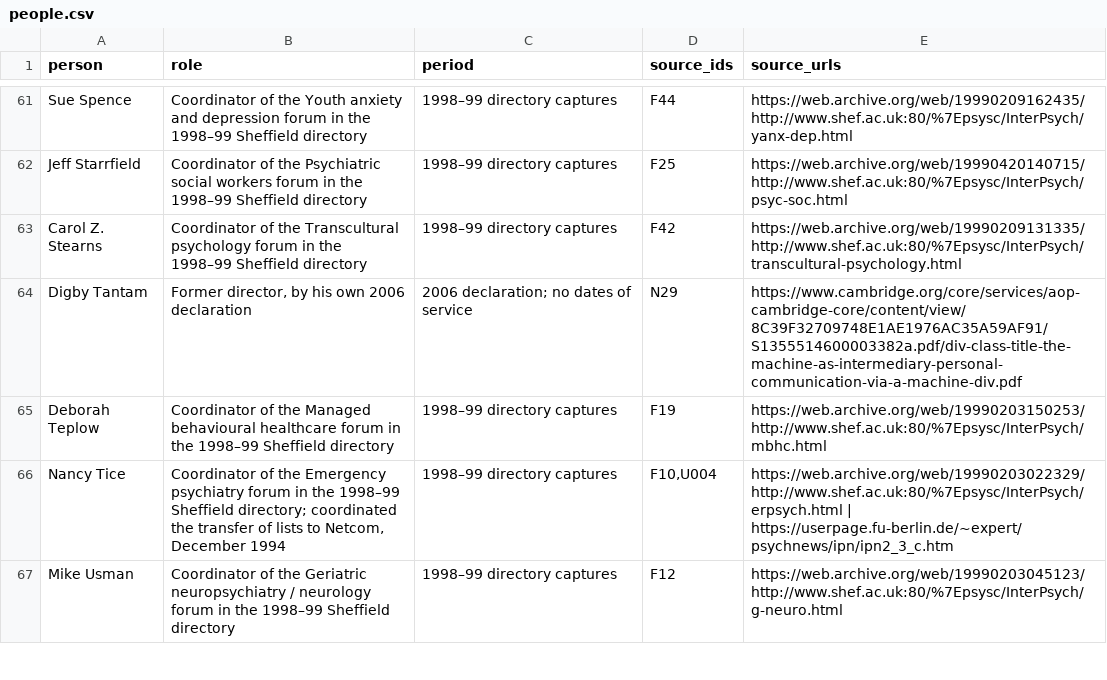
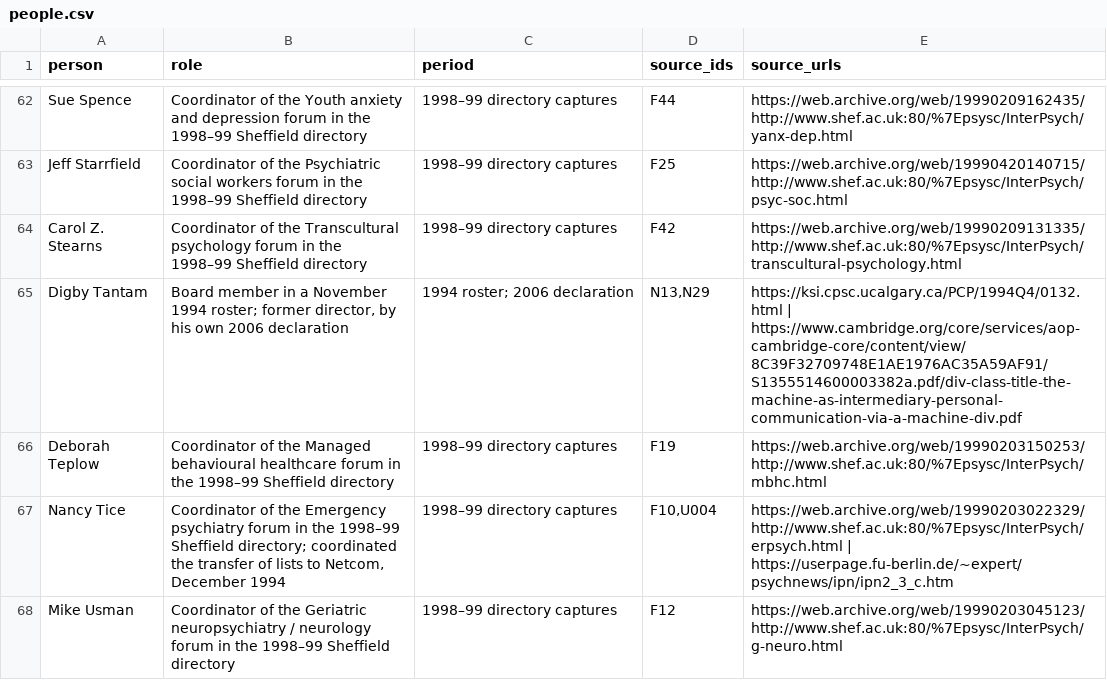
Before and after one commit to ipitchford/evidence-press-site, a CSV file: assets/interpsych/people.csv, drawn as a sheet; only a part is shown, gaps mark what is left out; the diff covers the shown part only.

```diff
--- a/assets/interpsych/people.csv
+++ b/assets/interpsych/people.csv
@@ -63,3 +64,3 @@ Jeff Starrfield,Coordinator of the Psychiatric social workers forum in the 1998
 Carol Z. Stearns,Coordinator of the Transcultural psychology forum in the 1998–99 Sheffield directory,1998–99 directory captures,F42,https://web.archive.org/web/19990209131335/http://www.shef.ac.uk:80/%7Epsysc/InterPsych/transcultural-psychology.html
-Digby Tantam,"Former director, by his own 2006 declaration",2006 declaration; no dates of service,N29,https://www.cambridge.org/core/services/aop-cambridge-core/content/view/8C39F32709748E1AE1976AC35A59AF91/S1355514600003382a.pdf/div-class-title-the-machine-as-intermediary-personal-communication-via-a-machine-div.pdf
+Digby Tantam,"Board member in a November 1994 roster; former director, by his own 2006 declaration",1994 roster; 2006 declaration,"N13,N29",https://ksi.cpsc.ucalgary.ca/PCP/1994Q4/0132.html | https://www.cambridge.org/core/services/aop-cambridge-core/content/view/8C39F32709748E1AE1976AC35A59AF91/S1355514600003382a.pdf/div-class-title-the-machine-as-intermediary-personal-communication-via-a-machine-div.pdf
 Deborah Teplow,Coordinator of the Managed behavioural healthcare forum in the 1998–99 Sheffield directory,1998–99 directory captures,F19,https://web.archive.org/web/19990203150253/http://www.shef.ac.uk:80/%7Epsysc/InterPsych/mbhc.html
```
Also changed, not shown: 1 added row and 16 edited cells elsewhere in this file, assets/interpsych/source-catalogue.csv, assets/interpsych/timeline.csv, 8 other files.
